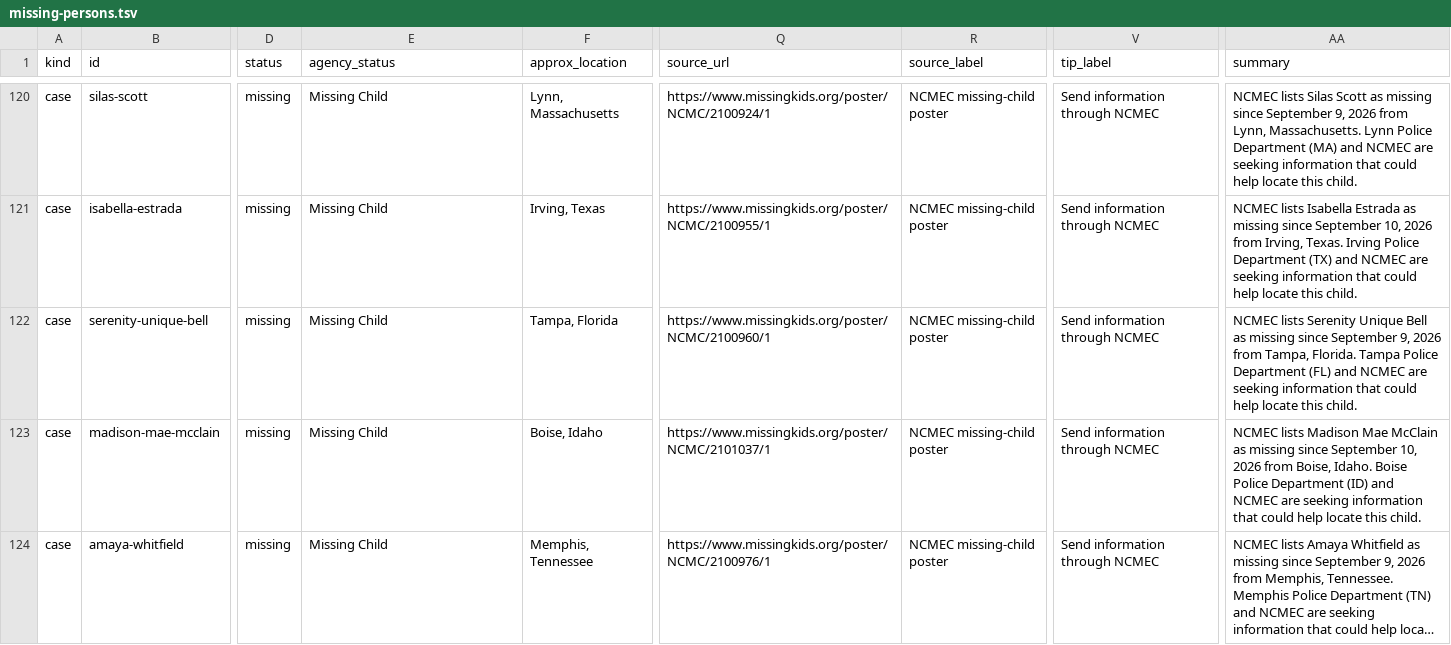
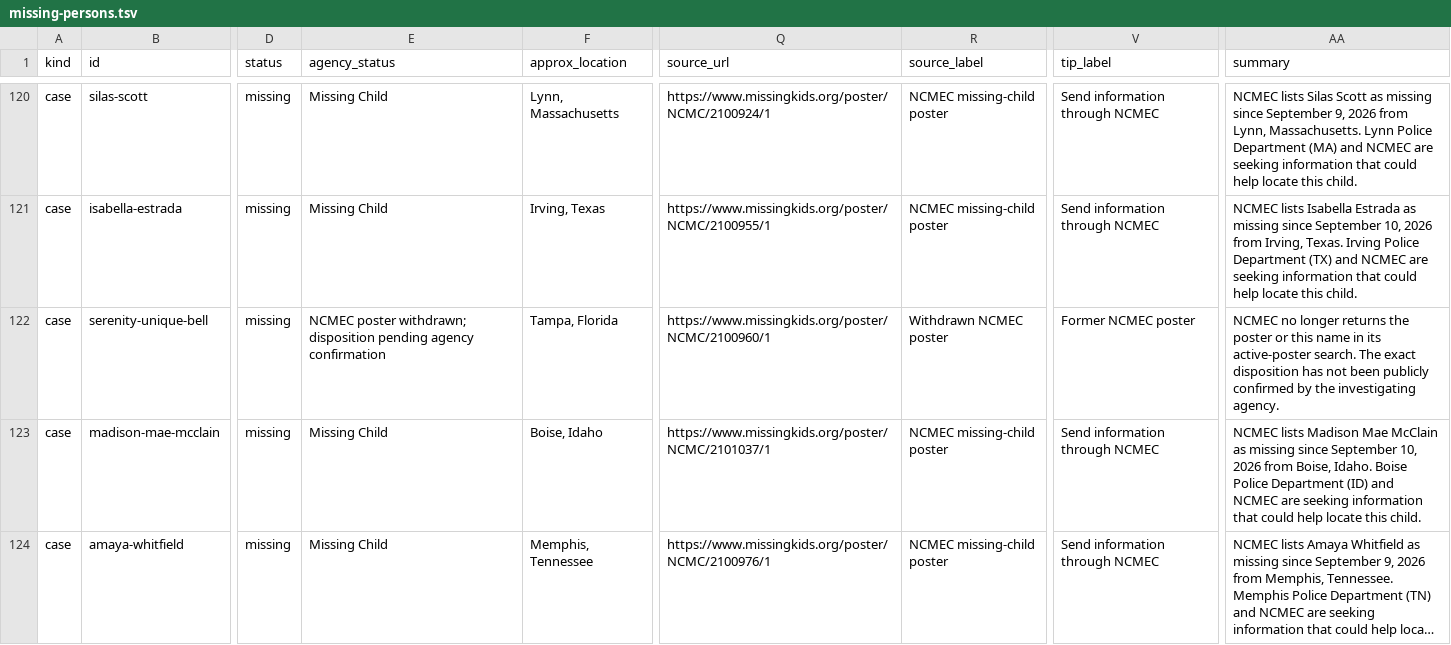
Before and after one commit to cassiancreed/cassiancreed-astro, a TSV file: src/data/missing-persons.tsv, drawn as a sheet; only a part is shown, gaps mark what is left out; long unchanged cells end in …; the diff covers the shown part only; the diff names each change by its address in the sheet, - before the commit and + after, or states it on an @@ line.

Commit message:
Hide withdrawn missing-child posters pending confirmation

```diff
--- a/src/data/missing-persons.tsv
+++ b/src/data/missing-persons.tsv
-E122 (agency_status): Missing Child
+E122 (agency_status): NCMEC poster withdrawn; disposition pending agency confirmation
-R122 (source_label): NCMEC missing-child poster
+R122 (source_label): Withdrawn NCMEC poster
-V122 (tip_label): Send information through NCMEC
+V122 (tip_label): Former NCMEC poster
-AA122 (summary): NCMEC lists Serenity Unique Bell as missing since September 9, 2026 from Tampa, Florida. Tampa Police Department (FL) and NCMEC are seeking information that could help locate this child.
+AA122 (summary): NCMEC no longer returns the poster or this name in its active-poster search. The exact disposition has not been publicly confirmed by the investigating agency.
```
Also changed, not shown: 16 edited cells elsewhere in this file.
